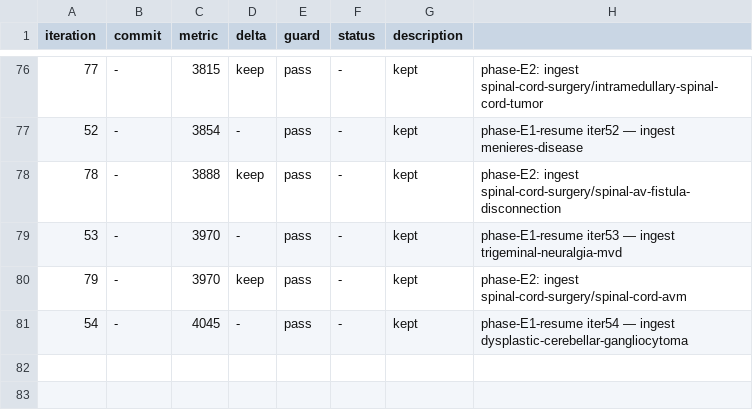
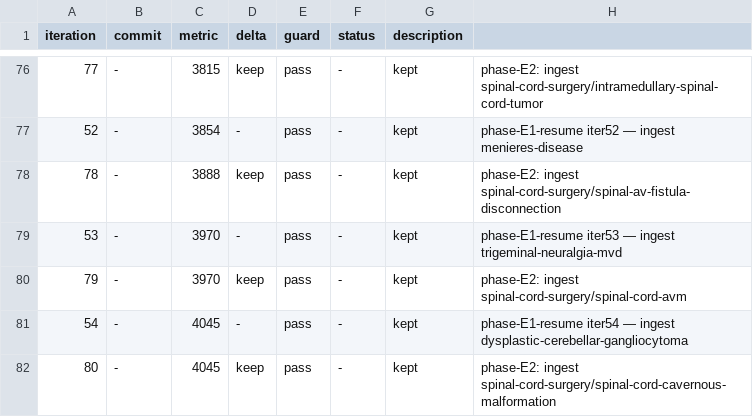
Before and after one commit to brainbloodbarrier/Rhotons-wiki, a TSV file: .autoresearch/nsatlas/results.tsv, drawn as a sheet; only a part is shown, gaps mark what is left out; the diff names each change by its address in the sheet, - before the commit and + after, or states it on an @@ line.

Commit message:
autoresearch(nsatlas): phase-E2 iter80 — ingest spinal-cord-cavernous-malformation-resection

```diff
--- a/.autoresearch/nsatlas/results.tsv
+++ b/.autoresearch/nsatlas/results.tsv
+row 82: 80 | - | 4045 | keep | pass | - | kept | phase-E2: ingest spinal-cord-surgery/spinal-cord-cavernous-malformation
```
Also changed, not shown: 1 other file.
